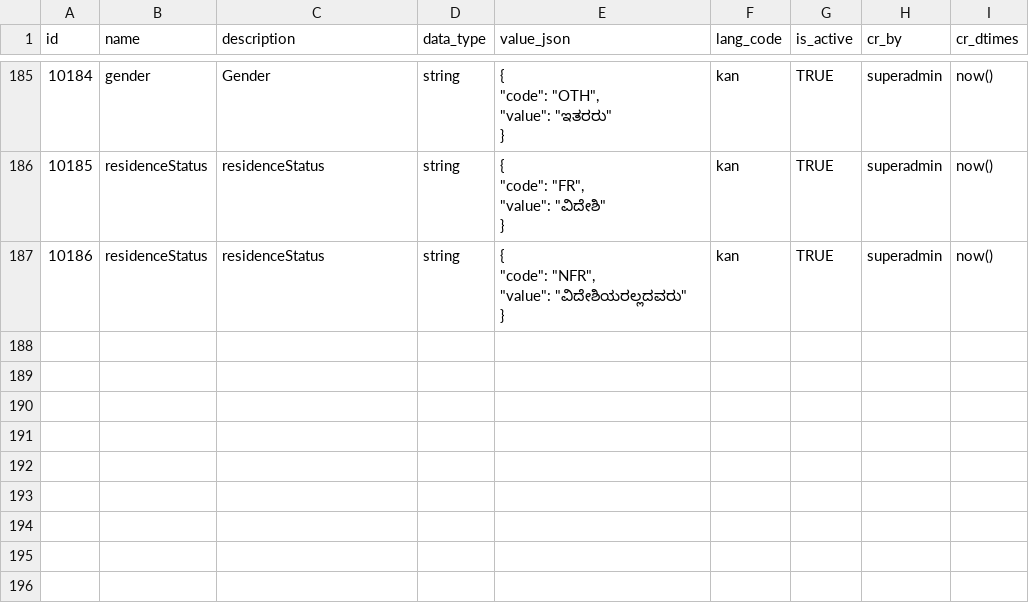
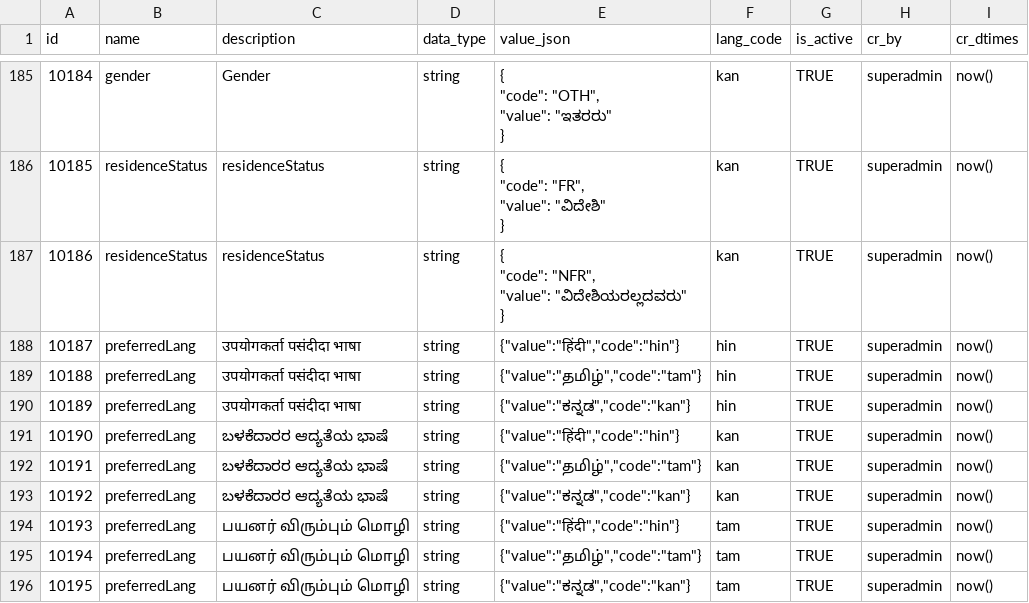
Before and after one commit to unraf-id/mosip-data, a CSV file: data-dml/mosip_master/dml/master-dynamic_field.csv, drawn as a sheet; only a part is shown, gaps mark what is left out; the diff names each change by its address in the sheet, - before the commit and + after, or states it on an @@ line.

```diff
--- a/data-dml/mosip_master/dml/master-dynamic_field.csv
+++ b/data-dml/mosip_master/dml/master-dynamic_field.csv
+row 188: 10187 | preferredLang | उपयोगकर्ता पसंदीदा भाषा | string | {"value":"हिंदी","code":"hin"} | hin | TRUE | superadmin | now()
+row 189: 10188 | preferredLang | उपयोगकर्ता पसंदीदा भाषा | string | {"value":"தமிழ்","code":"tam"} | hin | TRUE | superadmin | now()
+row 190: 10189 | preferredLang | उपयोगकर्ता पसंदीदा भाषा | string | {"value":"ಕನ್ನಡ","code":"kan"} | hin | TRUE | superadmin | now()
+row 191: 10190 | preferredLang | ಬಳಕೆದಾರರ ಆದ್ಯತೆಯ ಭಾಷೆ | string | {"value":"हिंदी","code":"hin"} | kan | TRUE | superadmin | now()
+row 192: 10191 | preferredLang | ಬಳಕೆದಾರರ ಆದ್ಯತೆಯ ಭಾಷೆ | string | {"value":"தமிழ்","code":"tam"} | kan | TRUE | superadmin | now()
+row 193: 10192 | preferredLang | ಬಳಕೆದಾರರ ಆದ್ಯತೆಯ ಭಾಷೆ | string | {"value":"ಕನ್ನಡ","code":"kan"} | kan | TRUE | superadmin | now()
+row 194: 10193 | preferredLang | பயனர் விரும்பும் மொழி | string | {"value":"हिंदी","code":"hin"} | tam | TRUE | superadmin | now()
+row 195: 10194 | preferredLang | பயனர் விரும்பும் மொழி | string | {"value":"தமிழ்","code":"tam"} | tam | TRUE | superadmin | now()
+row 196: 10195 | preferredLang | பயனர் விரும்பும் மொழி | string | {"value":"ಕನ್ನಡ","code":"kan"} | tam | TRUE | superadmin | now()
```
Also changed, not shown: data-dml/mosip_master/dml/master-ui_spec.csv, data-dml/mosip_master/dml/master-zone.csv, 2 other files.
